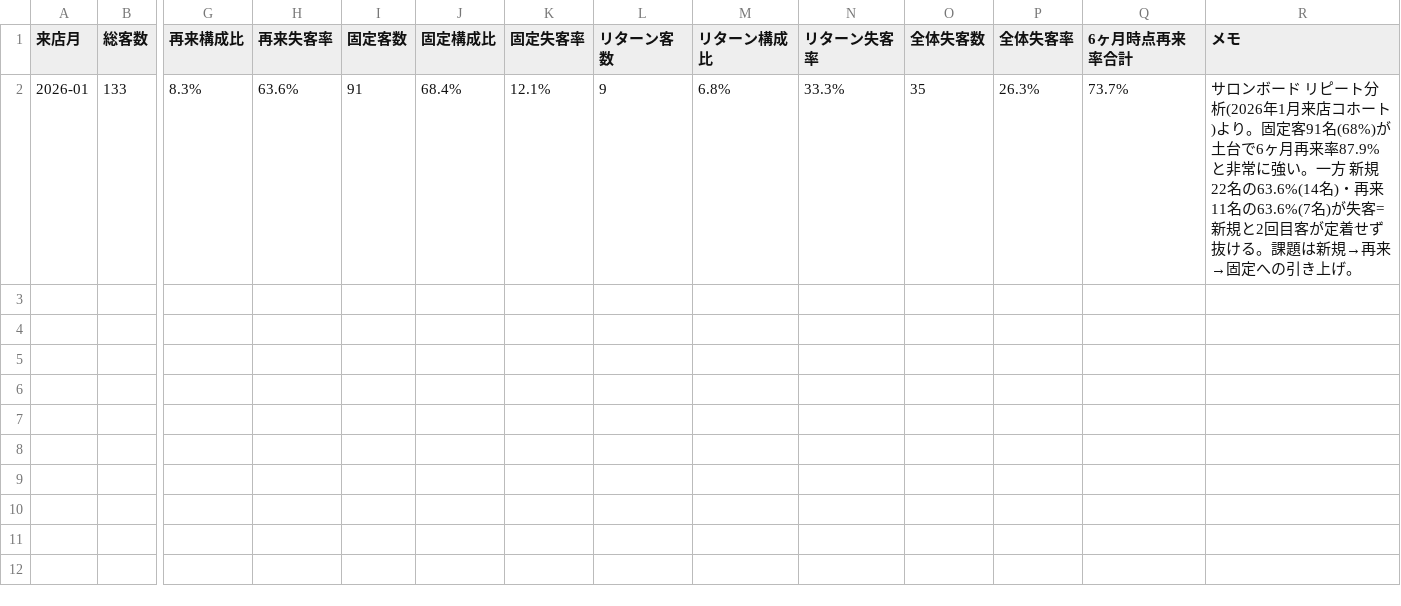
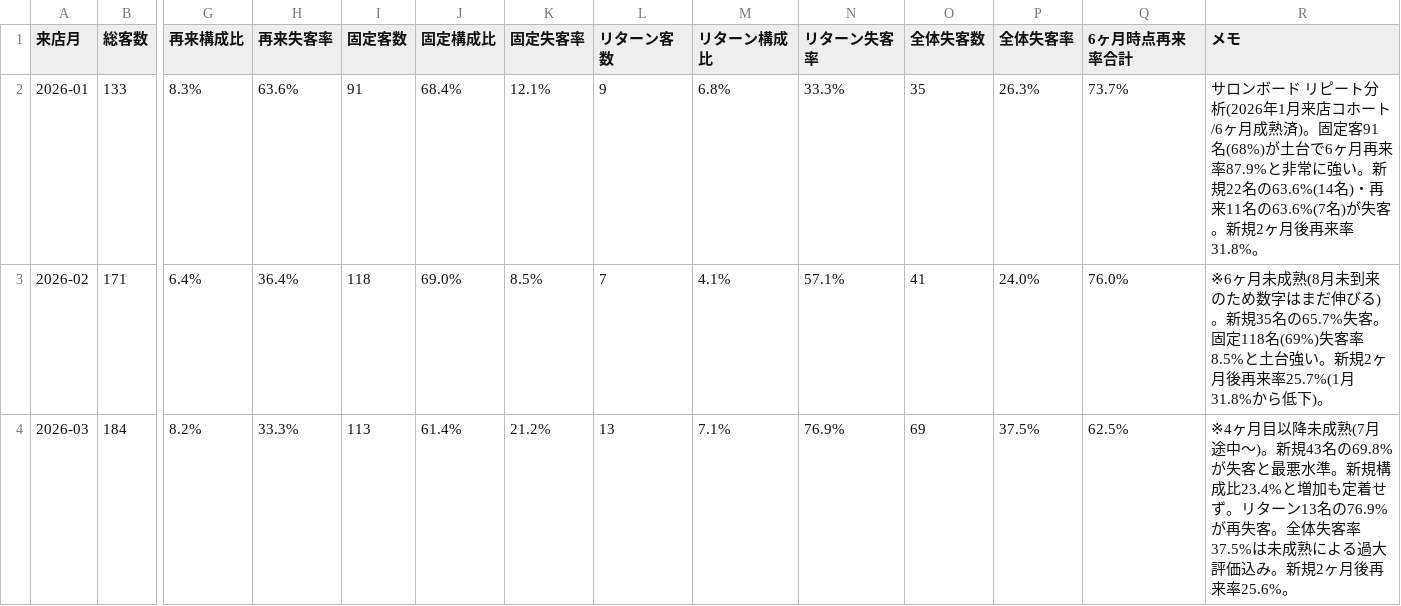
Before and after one commit to fbanxie-max/-, a CSV file: office/30_分析部/顧客KPI記録.csv, drawn as a sheet; only a part is shown, gaps mark what is left out; rows hold the shown columns only; the diff names each change by its address in the sheet, - before the commit and + after, or states it on an @@ line.

```diff
--- a/office/30_分析部/顧客KPI記録.csv
+++ b/office/30_分析部/顧客KPI記録.csv
-R2 (メモ): …コホート)より。固定客91名(68%)が土台で6ヶ月再来率87.9%と非常に強い。一方 新規22名の63.6%(14名)・再来11名の63.6%(7名)が失客=新規と2回目客が定着せず抜ける。課題は新規→再来→固定への引き上げ。
+R2 (メモ): …コホート/6ヶ月成熟済)。固定客91名(68%)が土台で6ヶ月再来率87.9%と非常に強い。新規22名の63.6%(14名)・再来11名の63.6%(7名)が失客。新規2ヶ月後再来率31.8%。
+row 3: 2026-02 | 171 | 6.4% | 36.4% | 118 | 69.0% | 8.5% | 7 | 4.1% | 57.1% | 41 | 24.0% | 76.0% | ※6ヶ月未成熟(8月未到来のため数字はまだ伸びる)。新規35名の65.7%失客。固定118名(69%)失客率8.5%と土台強い。新規2ヶ月後再来率25.7%(1月31.8%から低下)。
+row 4: 2026-03 | 184 | 8.2% | 33.3% | 113 | 61.4% | 21.2% | 13 | 7.1% | 76.9% | 69 | 37.5% | 62.5% | ※4ヶ月目以降未成熟(7月途中〜)。新規43名の69.8%が失客と最悪水準。新規構成比23.4%と増加も定着せず。リターン13名の76.9%が再失客。全体失客率37.5%は未成熟による過大評価込み。新規2ヶ月後再来率25.6%。
```
Also changed, not shown: 1 other file.
